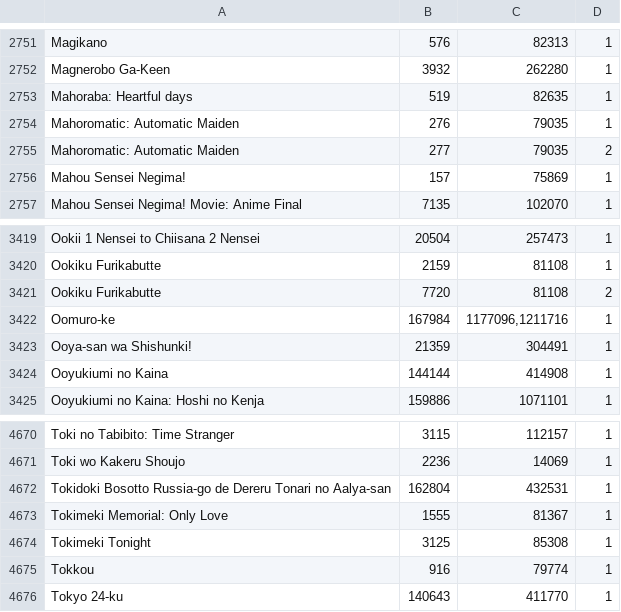
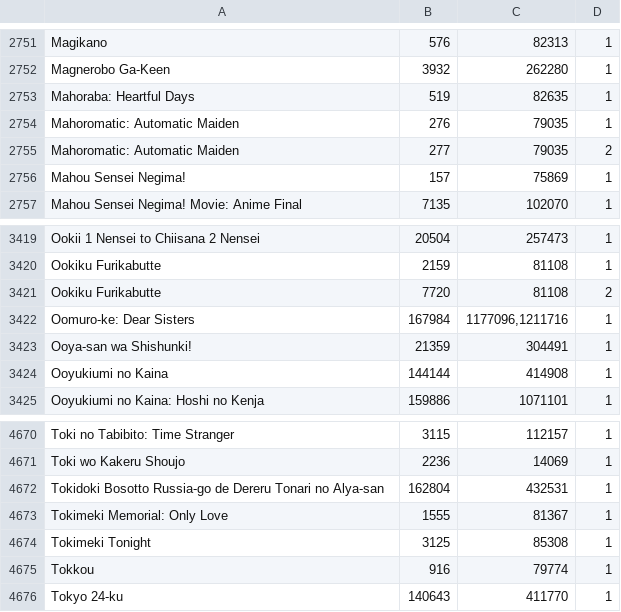
Before and after one commit to noggl/AniListToTVDB, a CSV file: mapping.csv, drawn as a sheet; only a part is shown, gaps mark what is left out.

```diff
--- a/mapping.csv
+++ b/mapping.csv
@@ -2752,3 +2752,3 @@ Magikano;576;82313;1
 Magnerobo Ga-Keen;3932;262280;1
-Mahoraba: Heartful days;519;82635;1
+Mahoraba: Heartful Days;519;82635;1
 Mahoromatic: Automatic Maiden;276;79035;1
@@ -3421,3 +3421,3 @@ Ookiku Furikabutte;2159;81108;1
 Ookiku Furikabutte;7720;81108;2
-Oomuro-ke;167984;1177096,1211716;1
+Oomuro-ke: Dear Sisters;167984;1177096,1211716;1
 Ooya-san wa Shishunki!;21359;304491;1
@@ -4671,3 +4671,3 @@ Toki no Tabibito: Time Stranger;3115;112157;1
 Toki wo Kakeru Shoujo;2236;14069;1
-Tokidoki Bosotto Russia-go de Dereru Tonari no Aalya-san;162804;432531;1
+Tokidoki Bosotto Russia-go de Dereru Tonari no Alya-san;162804;432531;1
 Tokimeki Memorial: Only Love;1555;81367;1
```
Also changed, not shown: 2 other files.
